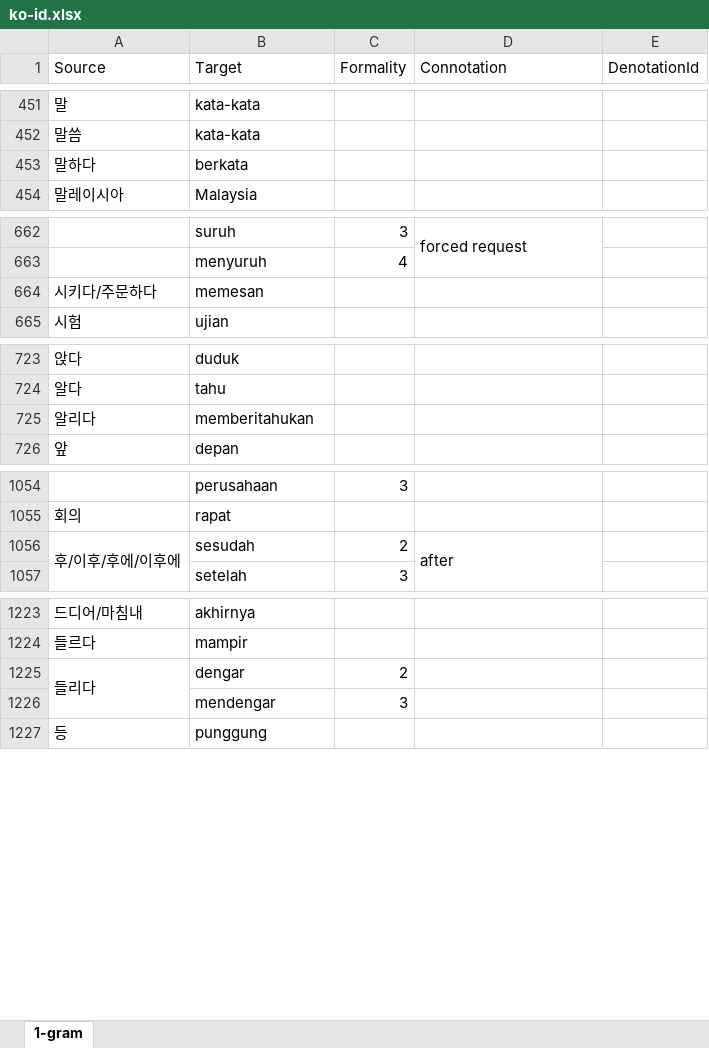
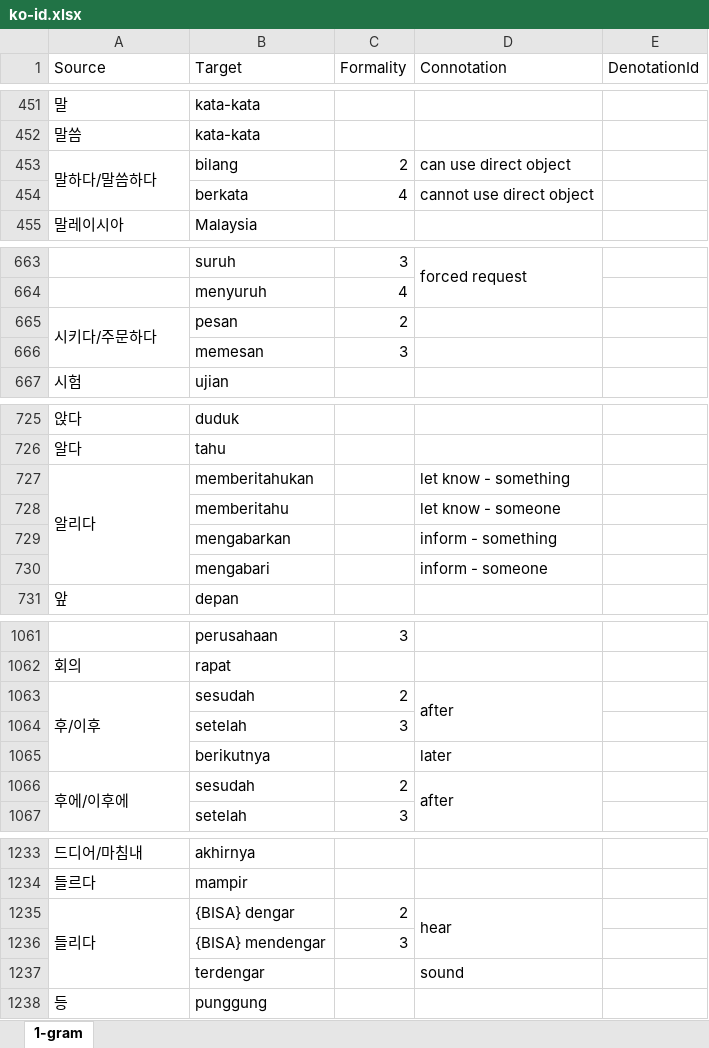
Before and after one commit to SihyunYou/AlphaCatDictionary, an Excel workbook: ko-id.xlsx, sheet 1-gram, drawn as a sheet; only a part is shown, gaps mark what is left out; values as stored, in another font and other column widths than the file's, no cell formats; removed rows and columns are numbered as before the commit, all else as after; the diff covers the shown part only; the diff names each change by its address in the sheet, - before the commit and + after, or states it on an @@ line.

```diff
--- a/ko-id.xlsx (sheet 1-gram)
+++ b/ko-id.xlsx (sheet 1-gram)
-row 453: 말하다 | berkata
+row 453: 말하다/말씀하다 | bilang | 2 | can use direct object
+row 454:  | berkata | 4 | cannot use direct object
+A665:A666 merged
-B665 (Target): memesan
+B665 (Target): pesan
-C665 (Formality): (empty)
+C665 (Formality): 2
+row 666:  | memesan | 3
+A727:A730 merged
-D727 (Connotation): (empty)
+D727 (Connotation): let know - something
+row 728:  | memberitahu |  | let know - someone
+row 729:  | mengabarkan |  | inform - something
+row 730:  | mengabari |  | inform - someone
+row 1063: 후/이후 | sesudah | 2 | after
+row 1064:  | setelah | 3
+row 1065:  | berikutnya |  | later
-A1066 (Source): 후/이후/후에/이후에
+A1066 (Source): 후에/이후에
-B1235 (Target): dengar
+B1235 (Target): {BISA} dengar
-D1235 (Connotation): (empty)
+D1235 (Connotation): hear
+D1235:D1236 merged
-B1236 (Target): mendengar
+B1236 (Target): {BISA} mendengar
+row 1237:  | terdengar |  | sound
```
Also changed, not shown: 34 added rows, 10 edited cells and merged cells elsewhere in this sheet, cell formats, 1 other file.
